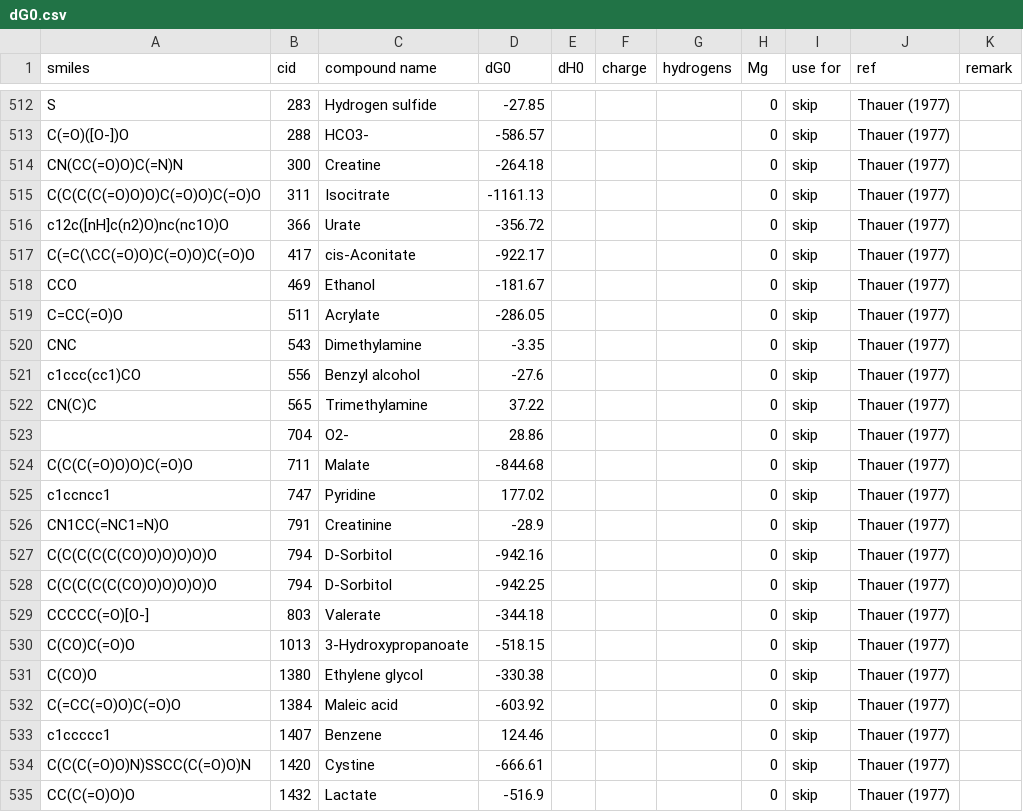
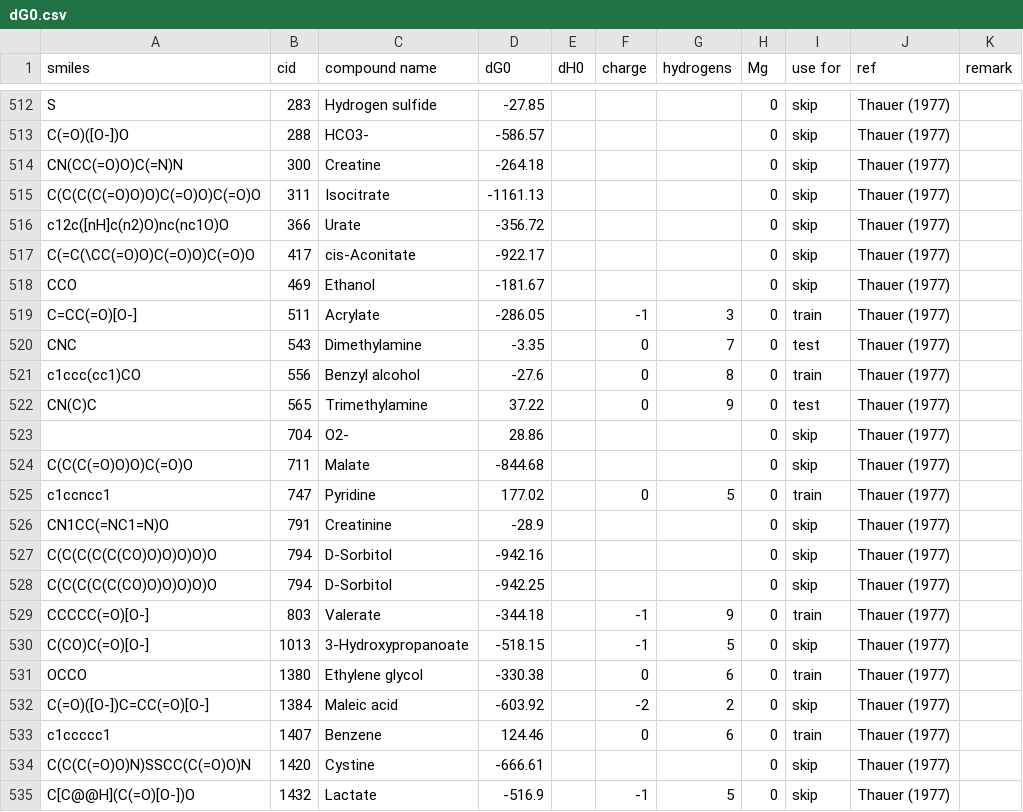
Before and after one commit to asmvernon/milo-lab, a CSV file: data/thermodynamics/dG0.csv, drawn as a sheet; only a part is shown, gaps mark what is left out; the diff covers the shown part only.

```diff
--- a/data/thermodynamics/dG0.csv
+++ b/data/thermodynamics/dG0.csv
@@ -518,9 +518,9 @@
 "CCO",469,"Ethanol",-181.67,,,,0,"skip","Thauer (1977)",
-"C=CC(=O)O",511,"Acrylate",-286.05,,,,0,"skip","Thauer (1977)",
-"CNC",543,"Dimethylamine",-3.35,,,,0,"skip","Thauer (1977)",
-"c1ccc(cc1)CO",556,"Benzyl alcohol",-27.6,,,,0,"skip","Thauer (1977)",
-"CN(C)C",565,"Trimethylamine",37.22,,,,0,"skip","Thauer (1977)",
+"C=CC(=O)[O-]",511,"Acrylate",-286.05,,-1,3,0,"train","Thauer (1977)",
+"CNC",543,"Dimethylamine",-3.35,,0,7,0,"test","Thauer (1977)",
+"c1ccc(cc1)CO",556,"Benzyl alcohol",-27.6,,0,8,0,"train","Thauer (1977)",
+"CN(C)C",565,"Trimethylamine",37.22,,0,9,0,"test","Thauer (1977)",
 ,704,"O2-",28.86,,,,0,"skip","Thauer (1977)",
 "C(C(C(=O)O)O)C(=O)O",711,"Malate",-844.68,,,,0,"skip","Thauer (1977)",
-"c1ccncc1",747,"Pyridine",177.02,,,,0,"skip","Thauer (1977)",
+"c1ccncc1",747,"Pyridine",177.02,,0,5,0,"train","Thauer (1977)",
 "CN1CC(=NC1=N)O",791,"Creatinine",-28.9,,,,0,"skip","Thauer (1977)",
@@ -528,8 +528,8 @@
 "C(C(C(C(C(CO)O)O)O)O)O",794,"D-Sorbitol",-942.25,,,,0,"skip","Thauer (1977)",
-"CCCCC(=O)[O-]",803,"Valerate",-344.18,,,,0,"skip","Thauer (1977)",
-"C(CO)C(=O)O",1013,"3-Hydroxypropanoate",-518.15,,,,0,"skip","Thauer (1977)",
-"C(CO)O",1380,"Ethylene glycol",-330.38,,,,0,"skip","Thauer (1977)",
-"C(=CC(=O)O)C(=O)O",1384,"Maleic acid",-603.92,,,,0,"skip","Thauer (1977)",
-"c1ccccc1",1407,"Benzene",124.46,,,,0,"skip","Thauer (1977)",
+"CCCCC(=O)[O-]",803,"Valerate",-344.18,,-1,9,0,"train","Thauer (1977)",
+"C(CO)C(=O)[O-]",1013,"3-Hydroxypropanoate",-518.15,,-1,5,0,"skip","Thauer (1977)",
+"OCCO",1380,"Ethylene glycol",-330.38,,0,6,0,"train","Thauer (1977)",
+"C(=O)([O-])C=CC(=O)[O-]",1384,"Maleic acid",-603.92,,-2,2,0,"skip","Thauer (1977)",
+"c1ccccc1",1407,"Benzene",124.46,,0,6,0,"train","Thauer (1977)",
 "C(C(C(=O)O)N)SSCC(C(=O)O)N",1420,"Cystine",-666.61,,,,0,"skip","Thauer (1977)",
-"CC(C(=O)O)O",1432,"Lactate",-516.9,,,,0,"skip","Thauer (1977)",
+"C[C@@H](C(=O)[O-])O",1432,"Lactate",-516.9,,-1,5,0,"skip","Thauer (1977)",
```
Also changed, not shown: 50 edited cells elsewhere in this file, data/thermodynamics/pKa.csv, data/thermodynamics/pKa_with_cids.csv, 12 other files.
